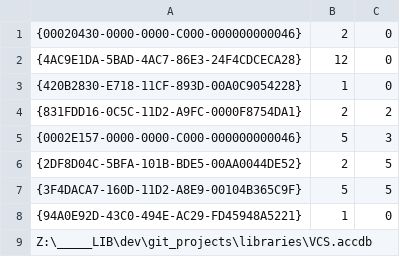
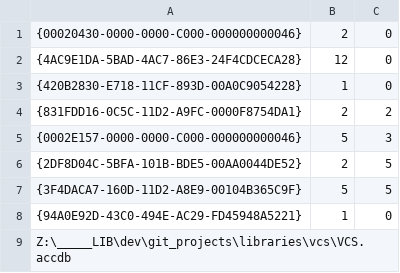
Before and after one commit to envisionnw/framework, a CSV file: source/references.csv, drawn as a sheet.

Commit message:
Version 0.0.0.9004 2017 Initialization Partial implementation of Factory class Collection, IComparator, CReverseComparator classes added VCS reference added

```diff
--- a/source/references.csv
+++ b/source/references.csv
@@ -8,2 +8,2 @@
 {94A0E92D-43C0-494E-AC29-FD45948A5221},1,0
-Z:\_____LIB\dev\git_projects\libraries\VCS.accdb
+Z:\_____LIB\dev\git_projects\libraries\vcs\VCS.accdb
```
Also changed, not shown: 20 other files.
